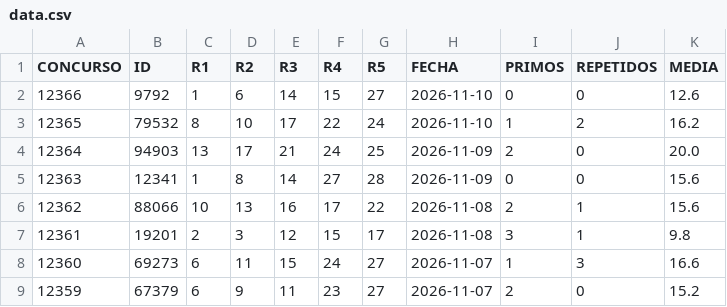
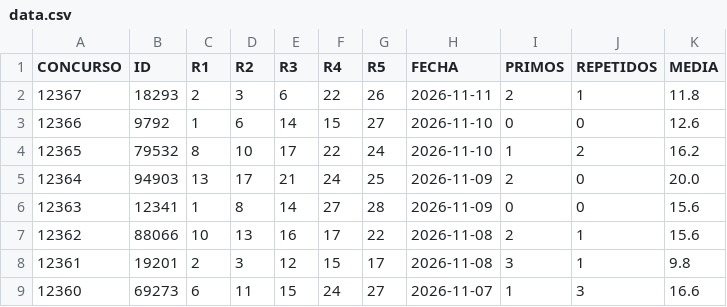
Before and after one commit to cedalonu/chispazo_predictor, a CSV file: data.csv, drawn as a sheet; only a part is shown; the shorter side is filled out with more unchanged rows; the diff names each change by its address in the sheet, - before the commit and + after, or states it on an @@ line.

```diff
--- a/data.csv
+++ b/data.csv
+row 2: 12367 | 18293 | 2 | 3 | 6 | 22 | 26 | 2026-11-11 | 2 | 1 | 11.8
```
